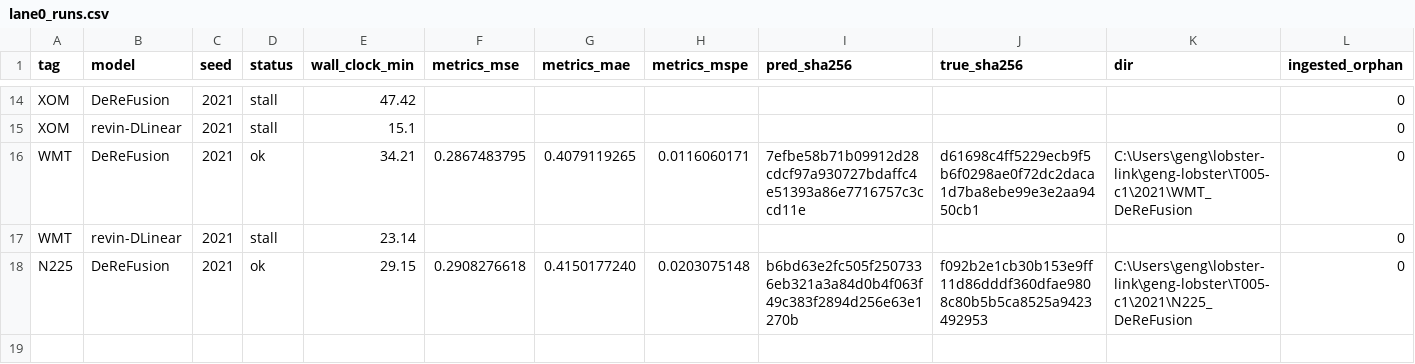
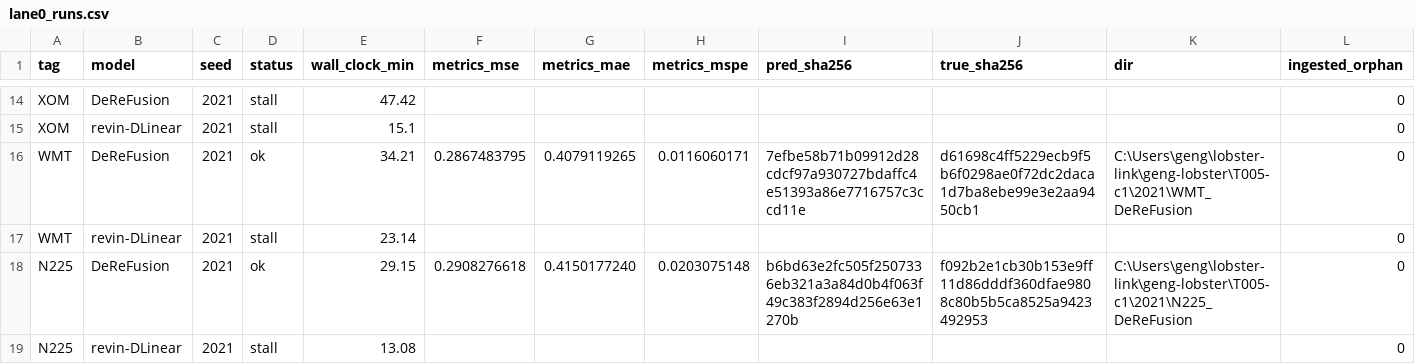
Before and after one commit to Alastair-Jiang/lobster-link, a CSV file: geng-lobster/T005-c1/lane0_runs.csv, drawn as a sheet; only a part is shown, gaps mark what is left out; the diff names each change by its address in the sheet, - before the commit and + after, or states it on an @@ line.

Commit message:
geng-lobster: T005-c1 checkpoint artifacts (17 ok/16 stall/33 of 120; unblocks auto-checkpoint rebase)

```diff
--- a/geng-lobster/T005-c1/lane0_runs.csv
+++ b/geng-lobster/T005-c1/lane0_runs.csv
+row 19: N225 | revin-DLinear | 2021 | stall | 13.08 |  |  |  |  |  |  | 0
```
Also changed, not shown: geng-lobster/T005-c1/per_run_manifest.csv, 25 other files.
